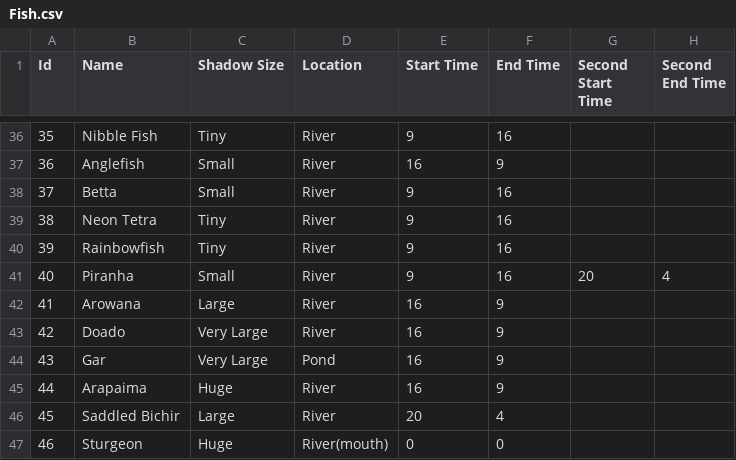
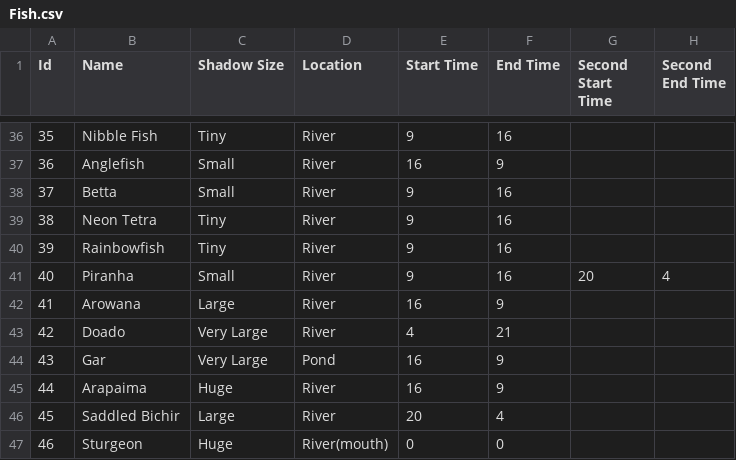
Before and after one commit to HumanHickory/AnimalCrossingCollectables, a CSV file: assets/Fish.csv, drawn as a sheet; only a part is shown, gaps mark what is left out; the diff names each change by its address in the sheet, - before the commit and + after, or states it on an @@ line.

```diff
--- a/assets/Fish.csv
+++ b/assets/Fish.csv
-E43 (Start Time): 16
+E43 (Start Time): 4
-F43 (End Time): 9
+F43 (End Time): 21
```
Also changed, not shown: assets/SeaCreatures.csv.
